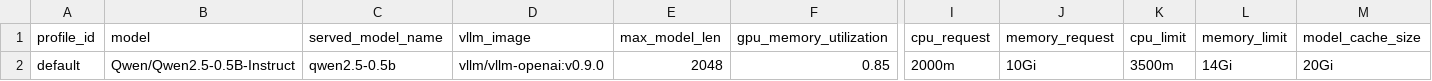
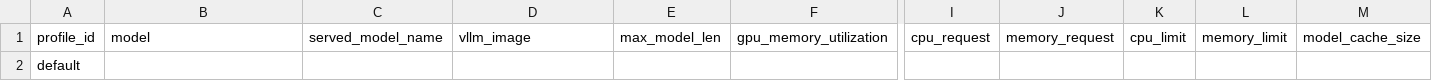
Before and after one commit to tungsheng/gpu-inference-lab, a CSV file: experiments/autoscaling/serving-profiles.csv, drawn as a sheet; only a part is shown, gaps mark what is left out; removed rows and columns are numbered as before the commit, all else as after; rows hold the shown columns only; the diff names each change by its address in the sheet, - before the commit and + after, or states it on an @@ line.

```diff
--- a/experiments/autoscaling/serving-profiles.csv
+++ b/experiments/autoscaling/serving-profiles.csv
-row 2: default | Qwen/Qwen2.5-0.5B-Instruct | qwen2.5-0.5b | vllm/vllm-openai:v0.9.0 | 2048 | 0.85 | 2000m | 10Gi | 3500m | 14Gi | 20Gi
+row 2: default
```
Also changed, not shown: experiments/batching/serving-profiles.csv, experiments/cost/serving-profiles.csv, 50 other files.
